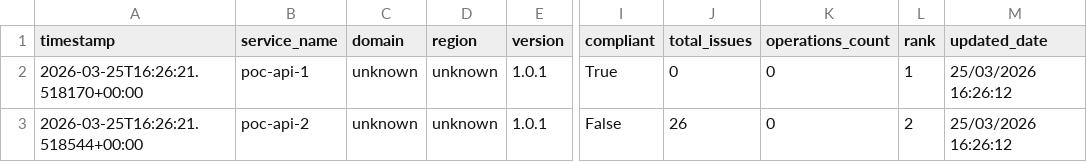
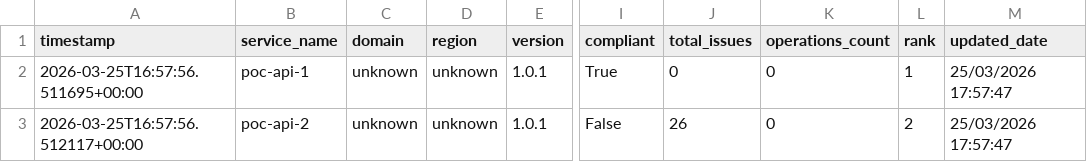
Before and after one commit to azammel-reply/central-hub-gouv-poc, a CSV file: scores.csv, drawn as a sheet; only a part is shown, gaps mark what is left out; the diff names each change by its address in the sheet, - before the commit and + after, or states it on an @@ line.

```diff
--- a/scores.csv
+++ b/scores.csv
-A2 (timestamp): 2026-03-25T16:26:21.518170+00:00
+A2 (timestamp): 2026-03-25T16:57:56.511695+00:00
-M2:M3 (updated_date): 25/03/2026 16:26:12
+M2:M3 (updated_date): 25/03/2026 17:57:47
-A3 (timestamp): 2026-03-25T16:26:21.518544+00:00
+A3 (timestamp): 2026-03-25T16:57:56.512117+00:00
```
Also changed, not shown: 2 other files.
